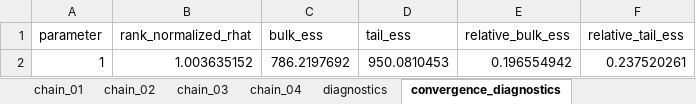
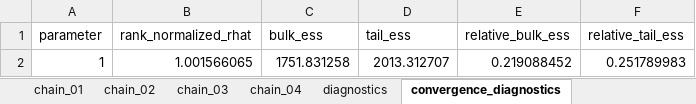
Before and after one commit to saileshkc28-cyber/beam_bayesian_pipeline, an Excel workbook: beam/bayesian_inference/output_mcmc/mcmc_posterior.xlsx, sheet convergence_diagnostics, drawn as a sheet; values as stored, in another font and other column widths than the file's, no borders; removed rows and columns are numbered as before the commit, all else as after; the diff names each change by its address in the sheet, - before the commit and + after, or states it on an @@ line.

```diff
--- a/beam/bayesian_inference/output_mcmc/mcmc_posterior.xlsx (sheet convergence_diagnostics)
+++ b/beam/bayesian_inference/output_mcmc/mcmc_posterior.xlsx (sheet convergence_diagnostics)
-row 2: 1 | 1.003635152 | 786.2197692 | 950.0810453 | 0.196554942 | 0.237520261
+row 2: 1 | 1.001566065 | 1751.831258 | 2013.312707 | 0.219088452 | 0.251789983
```
Also changed, not shown: sheet chain_04, sheet chain_01, sheet chain_02, sheet chain_03, sheet posterior_statistics, sheet diagnostics, 4 other files.
